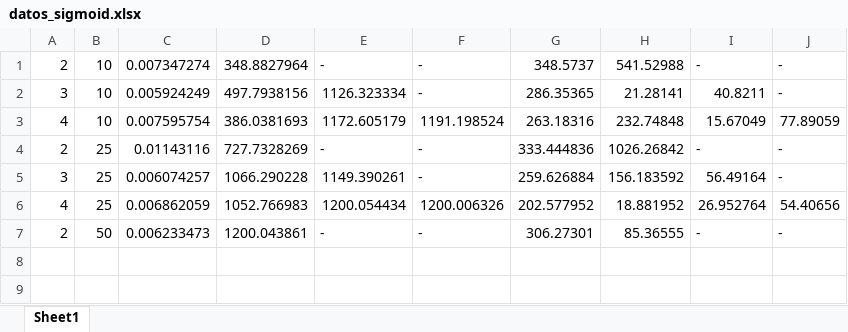
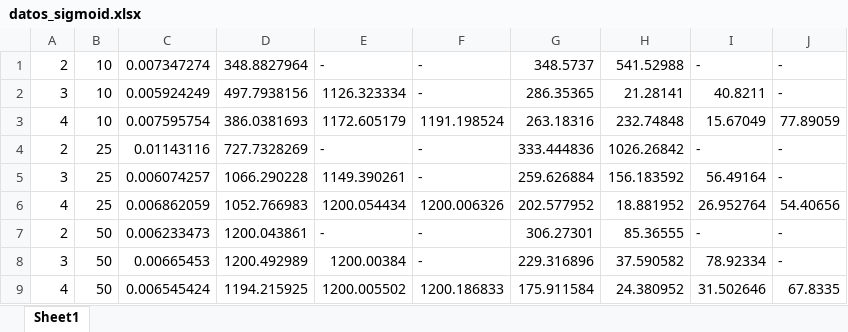
Before and after one commit to PabloC-c/Tesis, an Excel workbook: datos_sigmoid.xlsx, sheet Sheet1, drawn as a sheet; values as stored, in another font and other column widths than the file's, no borders; the diff names each change by its address in the sheet, - before the commit and + after, or states it on an @@ line.

```diff
--- a/datos_sigmoid.xlsx (sheet Sheet1)
+++ b/datos_sigmoid.xlsx (sheet Sheet1)
+row 8: 3 | 50 | 0.00665453 | 1200.492989 | 1200.00384 | - | 229.316896 | 37.590582 | 78.92334 | -
+row 9: 4 | 50 | 0.006545424 | 1194.215925 | 1200.005502 | 1200.186833 | 175.911584 | 24.380952 | 31.502646 | 67.8335
```
Also changed, not shown: datos_relu.xlsx, datos_softplus.xlsx, 13 other files.
